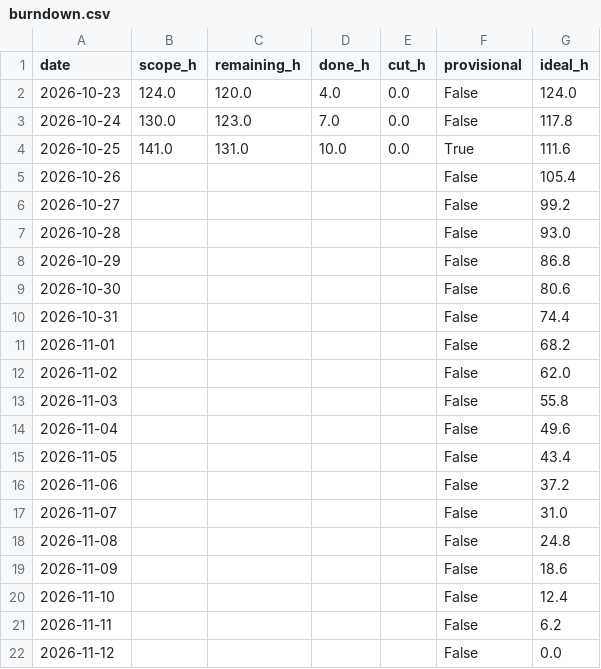
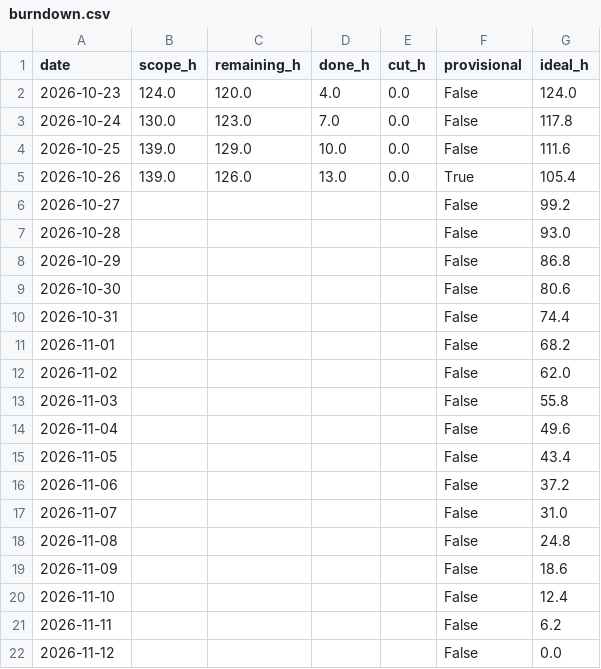
Before and after one commit to NeitLN/SaiGGo, a CSV file: burndown.csv, drawn as a sheet.

```diff
--- a/burndown.csv
+++ b/burndown.csv
@@ -3,4 +3,4 @@ date,scope_h,remaining_h,done_h,cut_h,provisional,ideal_h
 2026-10-24,130.0,123.0,7.0,0.0,False,117.8
-2026-10-25,141.0,131.0,10.0,0.0,True,111.6
-2026-10-26,,,,,False,105.4
+2026-10-25,139.0,129.0,10.0,0.0,False,111.6
+2026-10-26,139.0,126.0,13.0,0.0,True,105.4
 2026-10-27,,,,,False,99.2
```
Also changed, not shown: 4 other files.
